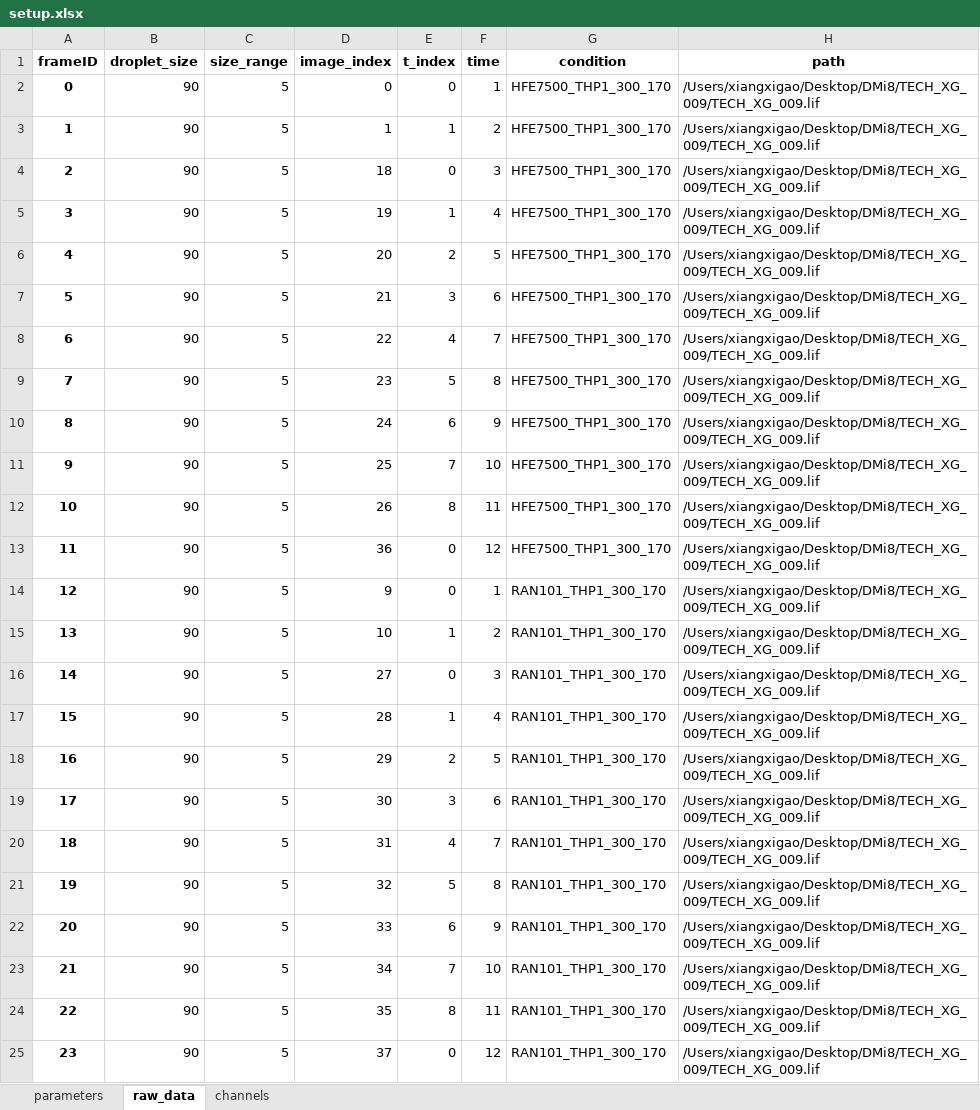
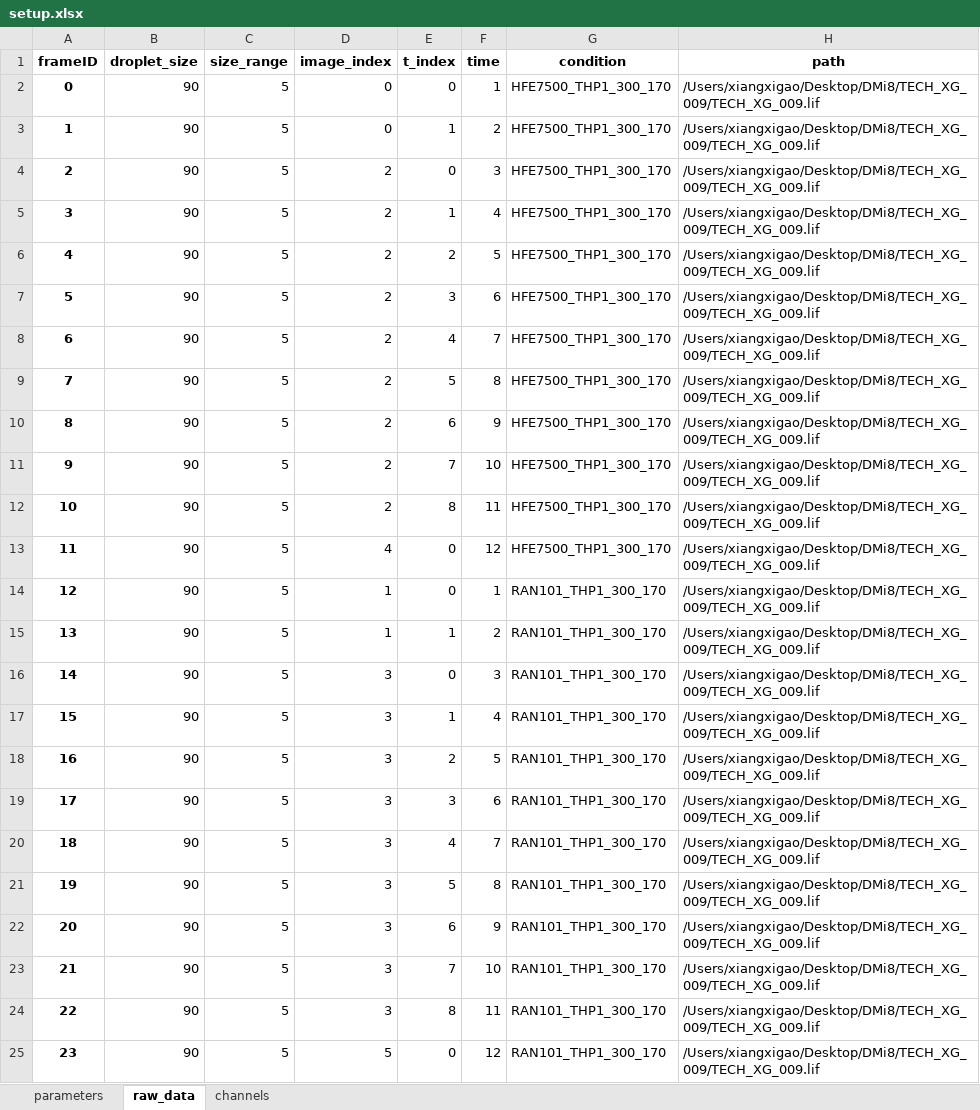
Before and after one commit to xgao32/droplet-phenotyping, an Excel workbook: Experiments/TECH_XG_009/setup.xlsx, sheet raw_data, drawn as a sheet; values as stored, in another font and other column widths than the file's, no borders; the diff names each change by its address in the sheet, - before the commit and + after, or states it on an @@ line.

Commit message:
analysis of TECH_XG_009 THP1 cells in HFE7500 RAN101

```diff
--- a/Experiments/TECH_XG_009/setup.xlsx (sheet raw_data)
+++ b/Experiments/TECH_XG_009/setup.xlsx (sheet raw_data)
-D3 (image_index): 1
+D3 (image_index): 0
-D4 (image_index): 18
+D4 (image_index): 2
-D5 (image_index): 19
+D5 (image_index): 2
-D6 (image_index): 20
+D6 (image_index): 2
-D7 (image_index): 21
+D7 (image_index): 2
-D8 (image_index): 22
+D8 (image_index): 2
-D9 (image_index): 23
+D9 (image_index): 2
-D10 (image_index): 24
+D10 (image_index): 2
-D11 (image_index): 25
+D11 (image_index): 2
-D12 (image_index): 26
+D12 (image_index): 2
-D13 (image_index): 36
+D13 (image_index): 4
-D14 (image_index): 9
+D14 (image_index): 1
-D15 (image_index): 10
+D15 (image_index): 1
-D16 (image_index): 27
+D16 (image_index): 3
-D17 (image_index): 28
+D17 (image_index): 3
-D18 (image_index): 29
+D18 (image_index): 3
-D19 (image_index): 30
+D19 (image_index): 3
-D20 (image_index): 31
+D20 (image_index): 3
-D21 (image_index): 32
+D21 (image_index): 3
-D22 (image_index): 33
+D22 (image_index): 3
-D23 (image_index): 34
+D23 (image_index): 3
-D24 (image_index): 35
+D24 (image_index): 3
-D25 (image_index): 37
+D25 (image_index): 5
```
Also changed, not shown: 10 other files.
